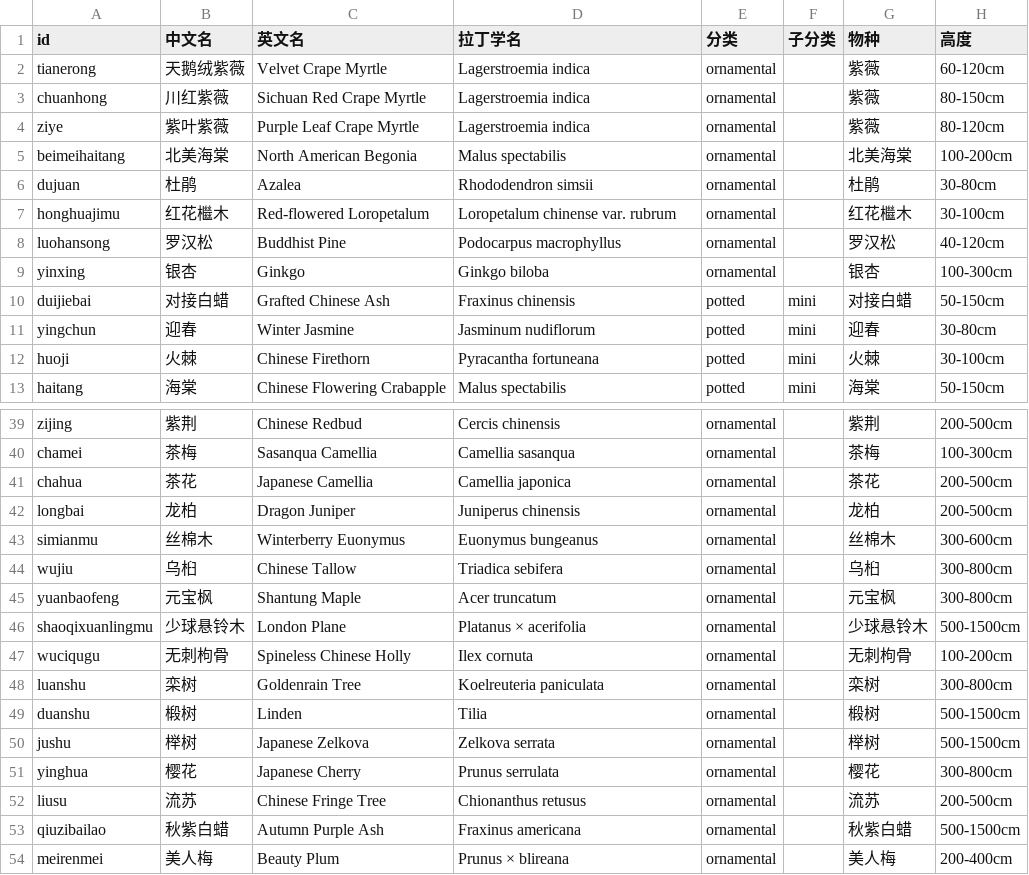
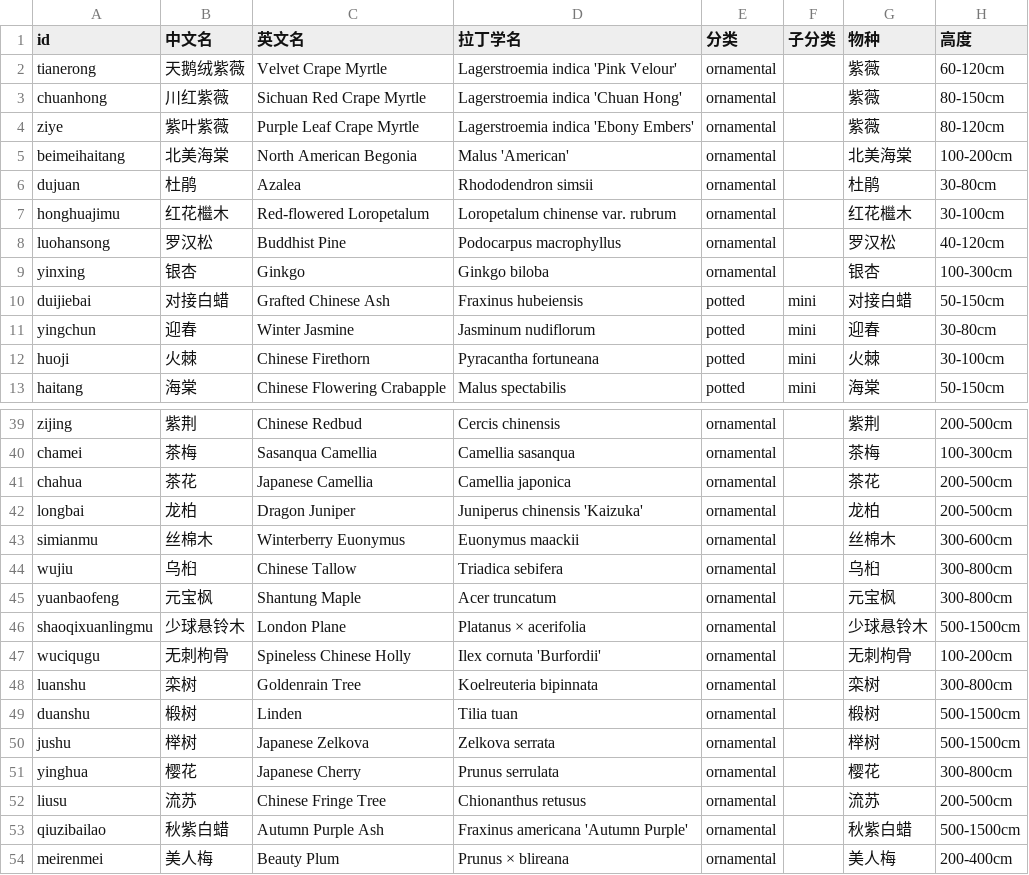
Before and after one commit to Wanlii/huinong-website, a CSV file: src/data/products.csv, drawn as a sheet; only a part is shown, gaps mark what is left out; the diff covers the shown part only; the diff names each change by its address in the sheet, - before the commit and + after, or states it on an @@ line.

```diff
--- a/src/data/products.csv
+++ b/src/data/products.csv
-D2 (拉丁学名): Lagerstroemia indica
+D2 (拉丁学名): Lagerstroemia indica 'Pink Velour'
-D3 (拉丁学名): Lagerstroemia indica
+D3 (拉丁学名): Lagerstroemia indica 'Chuan Hong'
-D4 (拉丁学名): Lagerstroemia indica
+D4 (拉丁学名): Lagerstroemia indica 'Ebony Embers'
-D5 (拉丁学名): Malus spectabilis
+D5 (拉丁学名): Malus 'American'
-D10 (拉丁学名): Fraxinus chinensis
+D10 (拉丁学名): Fraxinus hubeiensis
-D42 (拉丁学名): Juniperus chinensis
+D42 (拉丁学名): Juniperus chinensis 'Kaizuka'
-D43 (拉丁学名): Euonymus bungeanus
+D43 (拉丁学名): Euonymus maackii
-D47 (拉丁学名): Ilex cornuta
+D47 (拉丁学名): Ilex cornuta 'Burfordii'
-D48 (拉丁学名): Koelreuteria paniculata
+D48 (拉丁学名): Koelreuteria bipinnata
-D49 (拉丁学名): Tilia
+D49 (拉丁学名): Tilia tuan
-D53 (拉丁学名): Fraxinus americana
+D53 (拉丁学名): Fraxinus americana 'Autumn Purple'
```
Also changed, not shown: 7 edited cells elsewhere in this file.
